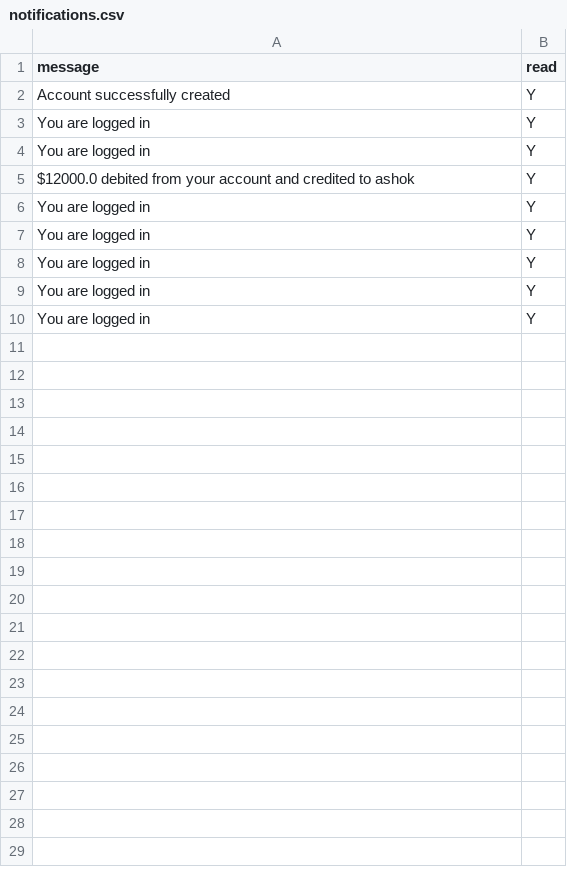
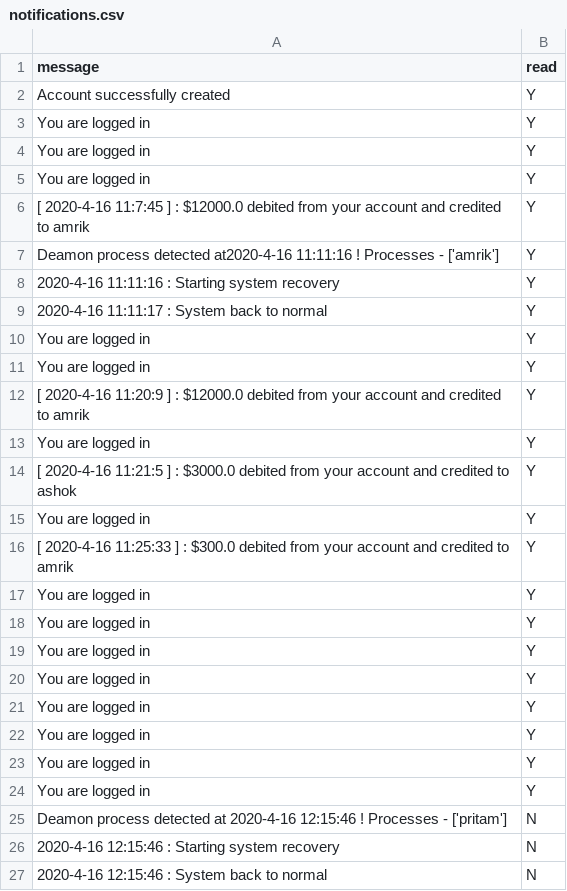
Before and after one commit to pritamksahoo/III-IV-YEAR-Assignments, a CSV file: DS/Assign3/server/stable_storage/notifications/pritam/notifications.csv, drawn as a sheet.

Commit message:
DS Assign3 Commit - VI

```diff
--- a/DS/Assign3/server/stable_storage/notifications/pritam/notifications.csv
+++ b/DS/Assign3/server/stable_storage/notifications/pritam/notifications.csv
@@ -4,3 +4,14 @@ You are logged in,Y
 You are logged in,Y
-$12000.0 debited from your account and credited to ashok,Y
+You are logged in,Y
+[ 2020-4-16 11:7:45 ] : $12000.0 debited from your account and credited to amrik,Y
+Deamon process detected at2020-4-16 11:11:16 ! Processes - ['amrik'],Y
+2020-4-16 11:11:16 : Starting system recovery,Y
+2020-4-16 11:11:17 : System back to normal,Y
+You are logged in,Y
+You are logged in,Y
+[ 2020-4-16 11:20:9 ] : $12000.0 debited from your account and credited to amrik,Y
+You are logged in,Y
+[ 2020-4-16 11:21:5 ] : $3000.0 debited from your account and credited to ashok,Y
+You are logged in,Y
+[ 2020-4-16 11:25:33 ] : $300.0 debited from your account and credited to amrik,Y
 You are logged in,Y
@@ -10 +21,7 @@ You are logged in,Y
 You are logged in,Y
+You are logged in,Y
+You are logged in,Y
+You are logged in,Y
+Deamon process detected at 2020-4-16 12:15:46 ! Processes - ['pritam'],N
+2020-4-16 12:15:46 : Starting system recovery,N
+2020-4-16 12:15:46 : System back to normal,N
```
Also changed, not shown: 17 other files.
